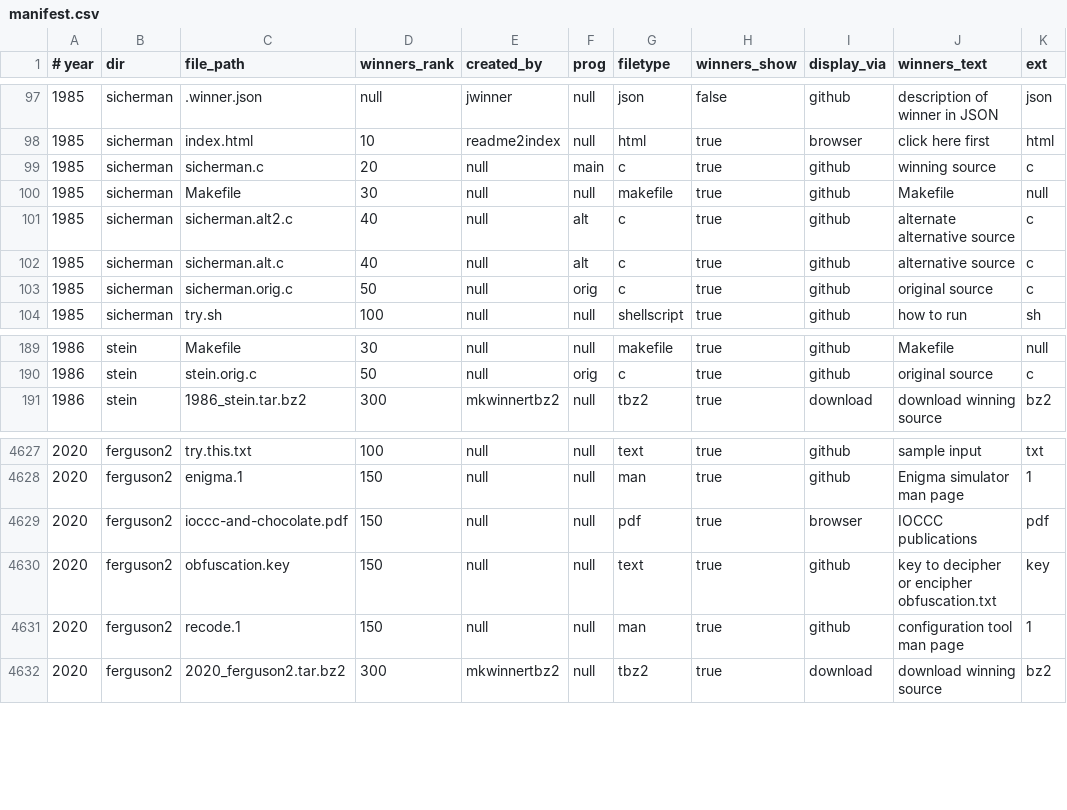
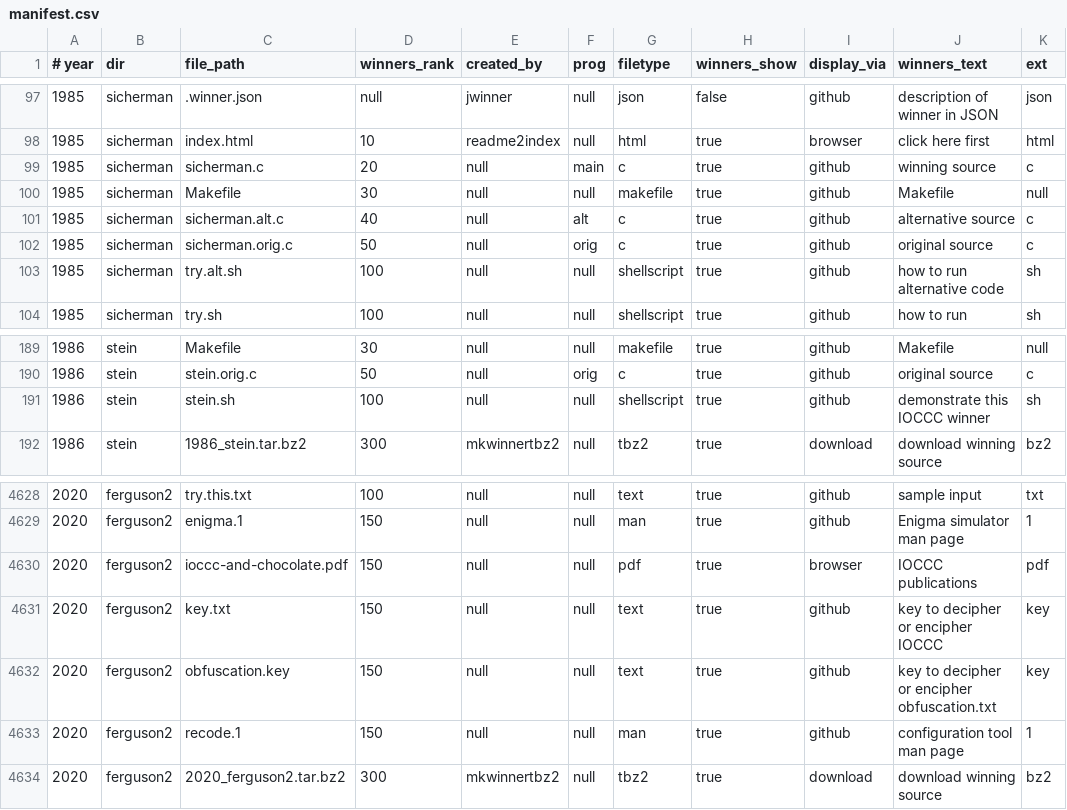
Before and after one commit to lcn2/trim-temp-test-ioccc, a CSV file: tmp/manifest.csv, drawn as a sheet; only a part is shown, gaps mark what is left out; removed rows and columns are numbered as before the commit, all else as after; the diff names each change by its address in the sheet, - before the commit and + after, or states it on an @@ line.

Commit message:
update manifest as per recent file changes

```diff
--- a/tmp/manifest.csv
+++ b/tmp/manifest.csv
-row 101: 1985 | sicherman | sicherman.alt2.c | 40 | null | alt | c | true | github | alternate alternative source | c
+row 103: 1985 | sicherman | try.alt.sh | 100 | null | null | shellscript | true | github | how to run alternative code | sh
+row 191: 1986 | stein | stein.sh | 100 | null | null | shellscript | true | github | demonstrate this IOCCC winner | sh
+row 4631: 2020 | ferguson2 | key.txt | 150 | null | null | text | true | github | key to decipher or encipher IOCCC | key
```
Also changed, not shown: 4 other files.
